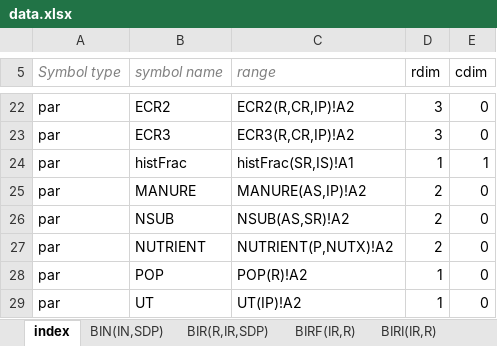
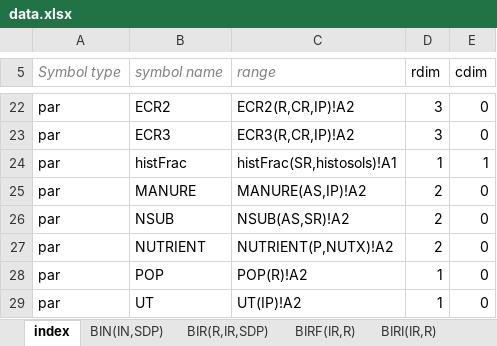
Before and after one commit to AgriFood/SASM, an Excel workbook: data/data.xlsx, sheet index, drawn as a sheet; only a part is shown, gaps mark what is left out; values as stored, in another font and other column widths than the file's, no borders; the diff names each change by its address in the sheet, - before the commit and + after, or states it on an @@ line.

```diff
--- a/data/data.xlsx (sheet index)
+++ b/data/data.xlsx (sheet index)
-C24 (range): histFrac(SR,IS)!A1
+C24 (range): histFrac(SR,histosols)!A1
```
Also changed, not shown: sheet histFrac(SR,histosols), sheet CONST(IP,AS), sheet BPRN(PR,SDP), sheet BMR(R,PR,TRD), sheet BISFA(SR,IS), other sheet tabs, 5 other files.
